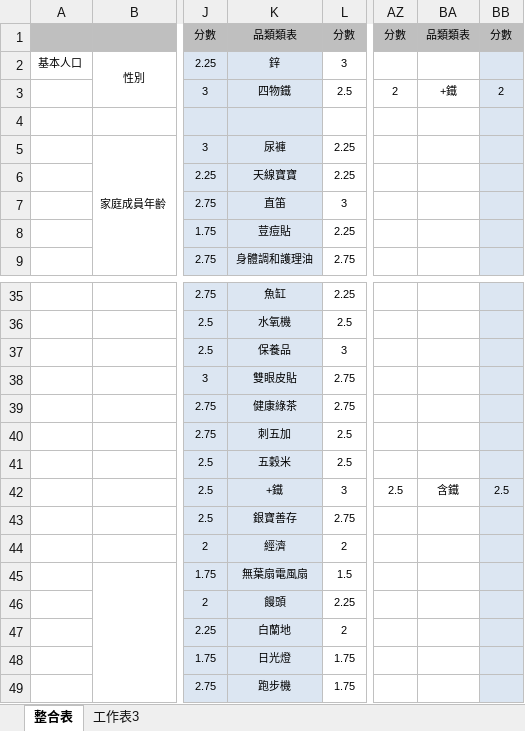
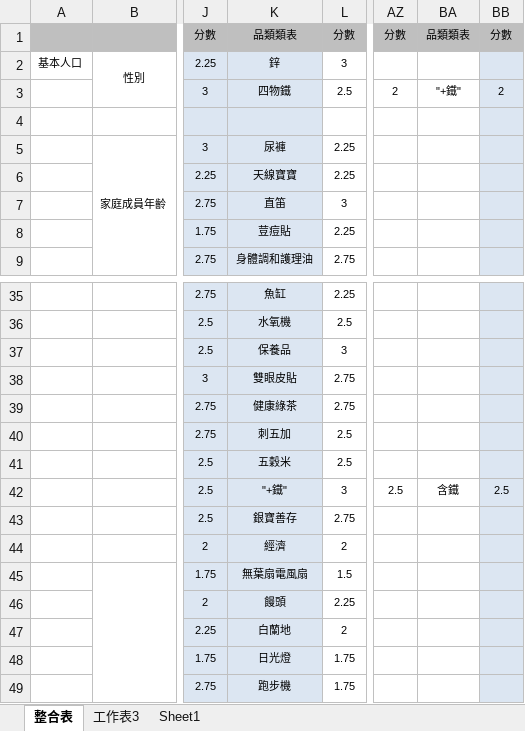
Before and after one commit to leoluyi/EOL_purchase_tag, an Excel workbook: data/tag_2015-08-27.xlsx, sheet 整合表, drawn as a sheet; only a part is shown, gaps mark what is left out; values as stored, in another font and other column widths than the file's, no borders; the diff names each change by its address in the sheet, - before the commit and + after, or states it on an @@ line.

```diff
--- a/data/tag_2015-08-27.xlsx (sheet 整合表)
+++ b/data/tag_2015-08-27.xlsx (sheet 整合表)
+sheet tab: Sheet1
-BA3: +鐵
+BA3: "+鐵"
-K42: +鐵
+K42: "+鐵"
```
Also changed, not shown: 5 other files.
